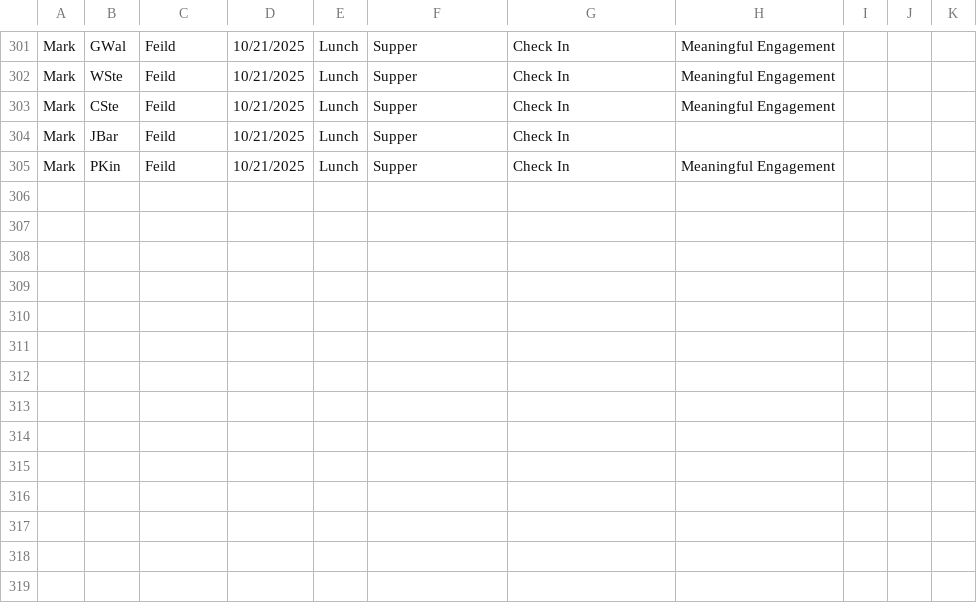
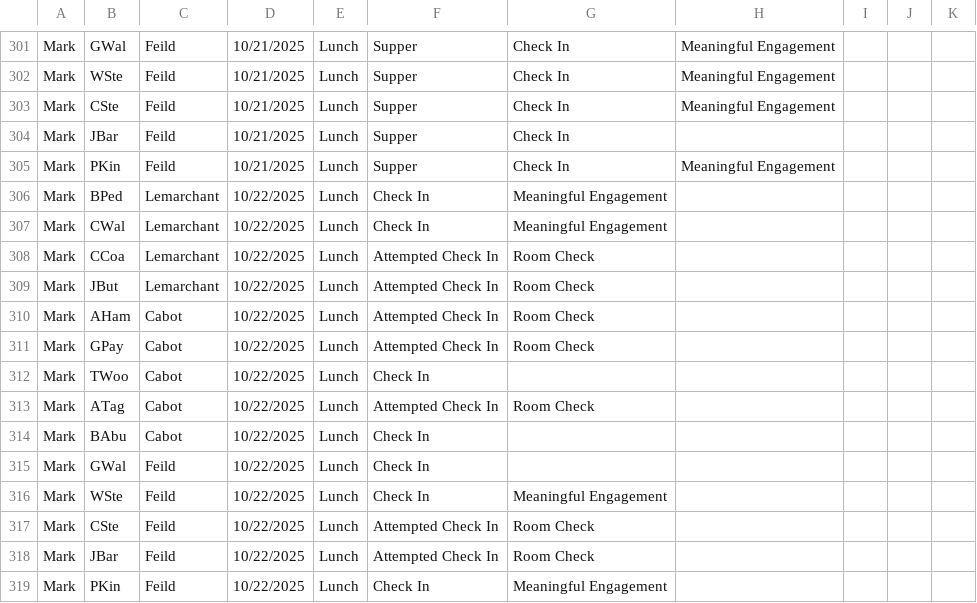
Before and after one commit to rcahill-code/homes-live, a CSV file: data/homes.csv, drawn as a sheet; only a part is shown, gaps mark what is left out; the diff names each change by its address in the sheet, - before the commit and + after, or states it on an @@ line.

```diff
--- a/data/homes.csv
+++ b/data/homes.csv
+row 306: Mark | BPed | Lemarchant | 10/22/2025 | Lunch | Check In | Meaningful Engagement
+row 307: Mark | CWal | Lemarchant | 10/22/2025 | Lunch | Check In | Meaningful Engagement
+row 308: Mark | CCoa | Lemarchant | 10/22/2025 | Lunch | Attempted Check In | Room Check
+row 309: Mark | JBut | Lemarchant | 10/22/2025 | Lunch | Attempted Check In | Room Check
+row 310: Mark | AHam | Cabot | 10/22/2025 | Lunch | Attempted Check In | Room Check
+row 311: Mark | GPay | Cabot | 10/22/2025 | Lunch | Attempted Check In | Room Check
+row 312: Mark | TWoo | Cabot | 10/22/2025 | Lunch | Check In
+row 313: Mark | ATag | Cabot | 10/22/2025 | Lunch | Attempted Check In | Room Check
+row 314: Mark | BAbu | Cabot | 10/22/2025 | Lunch | Check In
+row 315: Mark | GWal | Feild | 10/22/2025 | Lunch | Check In
+row 316: Mark | WSte | Feild | 10/22/2025 | Lunch | Check In | Meaningful Engagement
+row 317: Mark | CSte | Feild | 10/22/2025 | Lunch | Attempted Check In | Room Check
+row 318: Mark | JBar | Feild | 10/22/2025 | Lunch | Attempted Check In | Room Check
+row 319: Mark | PKin | Feild | 10/22/2025 | Lunch | Check In | Meaningful Engagement
```
